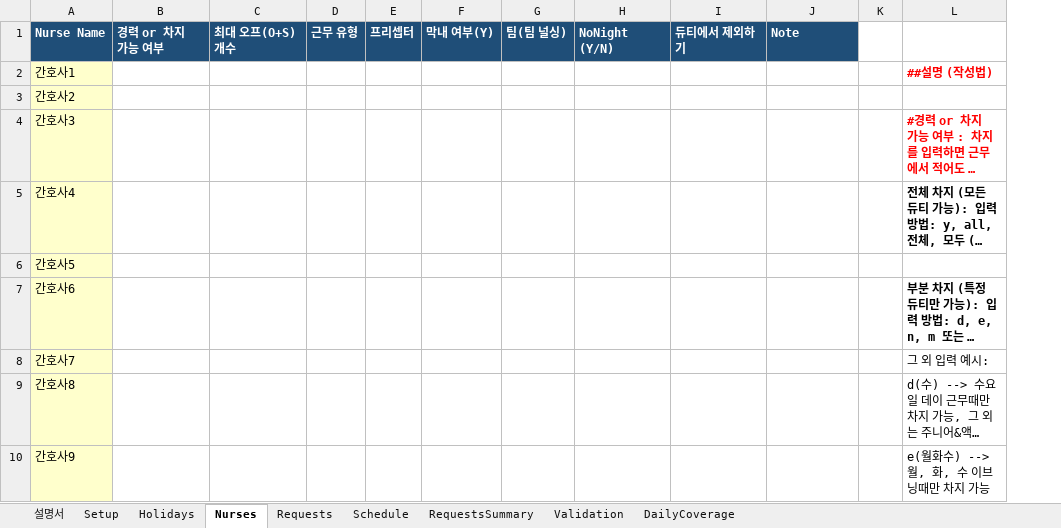
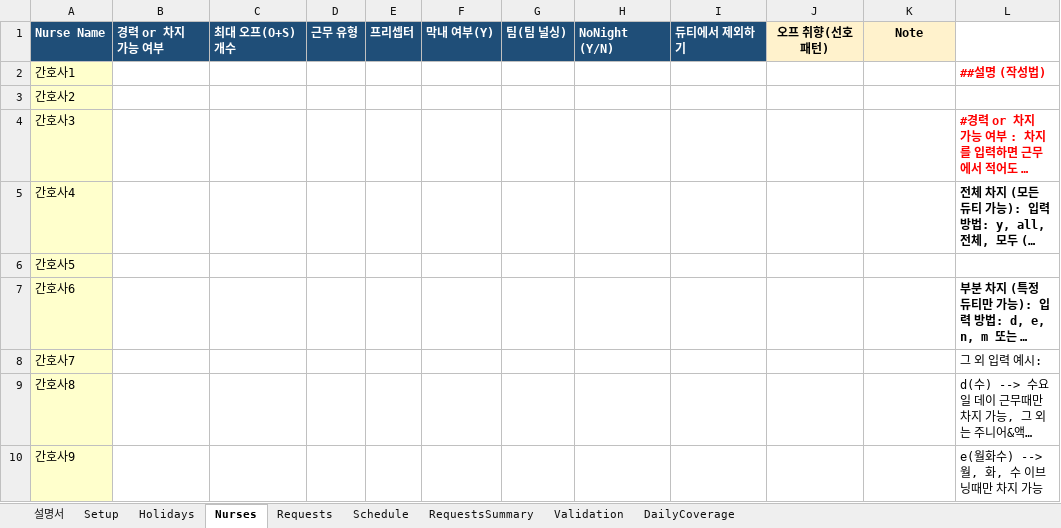
Before and after one commit to taclear/dut-web-frontend, an Excel workbook: template.xlsx, sheet Nurses, drawn as a sheet; only a part is shown; long unchanged cells end in …; values as stored, in another font and other column widths than the file's, no borders; removed rows and columns are numbered as before the commit, all else as after; the diff names each change by its address in the sheet, - before the commit and + after, or states it on an @@ line.

```diff
--- a/template.xlsx (sheet Nurses)
+++ b/template.xlsx (sheet Nurses)
+column J, row 1: 오프 취향(선호 패턴)
-column K, empty
@@ K1 fill: #1F4E78 → #FFF2CC, text colour: #FFFFFF → black, alignment: left → center @@
```
Also changed, not shown: sheet Setup.
